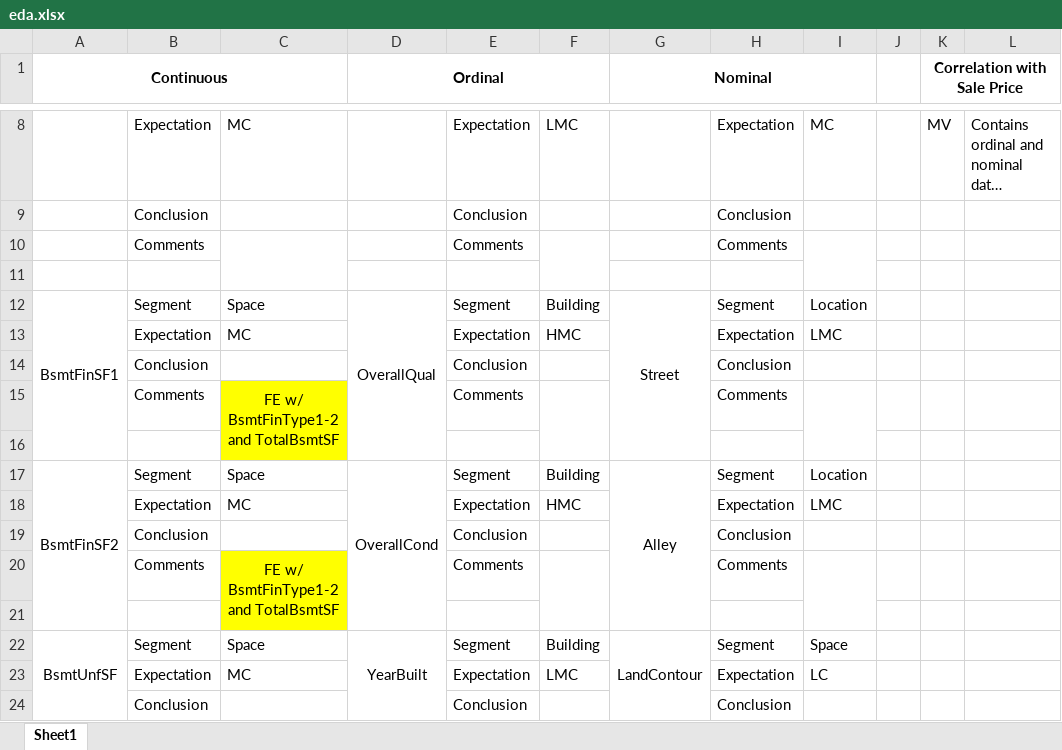
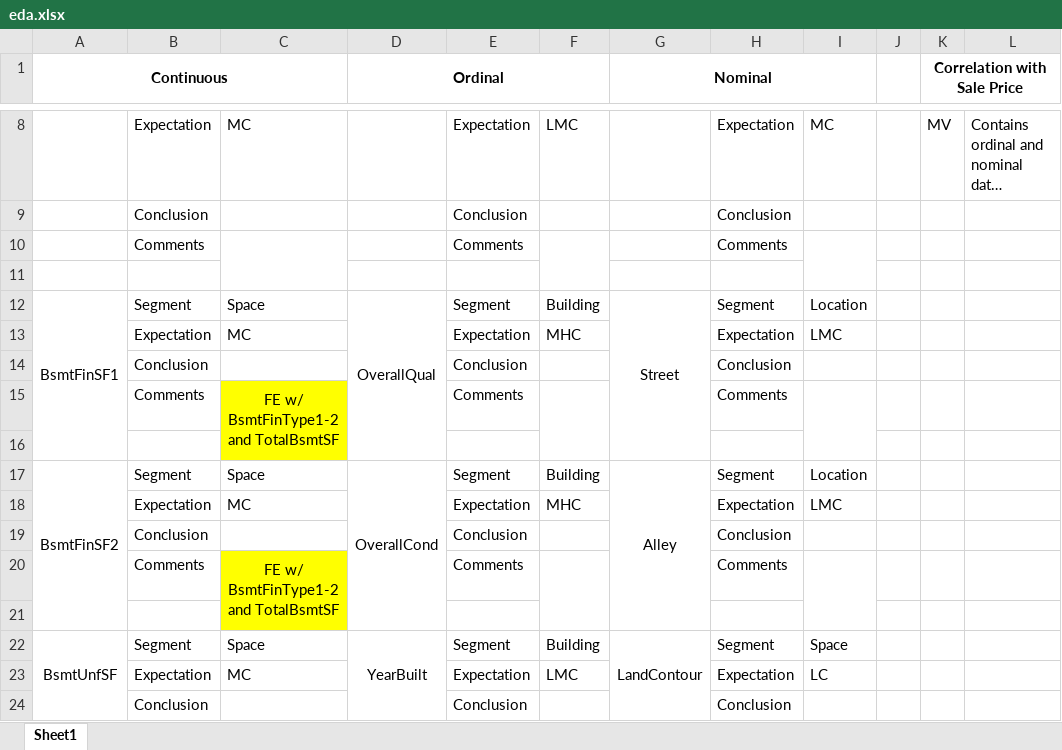
Before and after one commit to wcneill/kaggle, an Excel workbook: house prices/eda.xlsx, sheet Sheet1, drawn as a sheet; only a part is shown, gaps mark what is left out; long unchanged cells end in …; values as stored, in another font and other column widths than the file's, no borders; the diff names each change by its address in the sheet, - before the commit and + after, or states it on an @@ line.

```diff
--- a/house prices/eda.xlsx (sheet Sheet1)
+++ b/house prices/eda.xlsx (sheet Sheet1)
-F13: HMC
+F13: MHC
-F18: HMC
+F18: MHC
```
Also changed, not shown: 1 other file.
